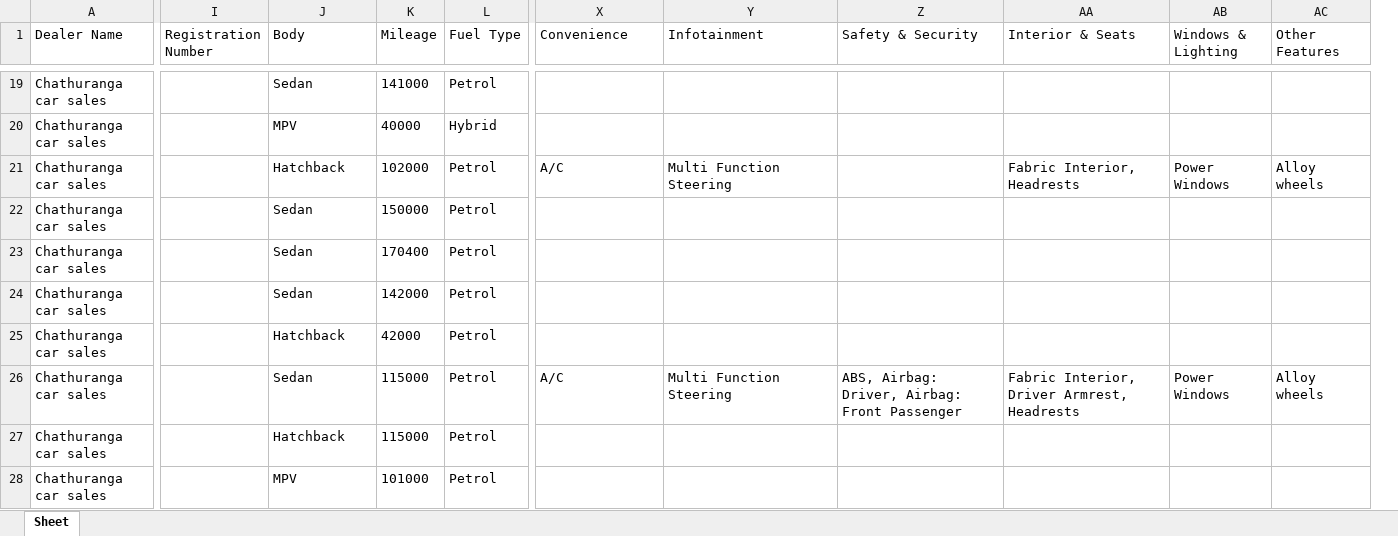
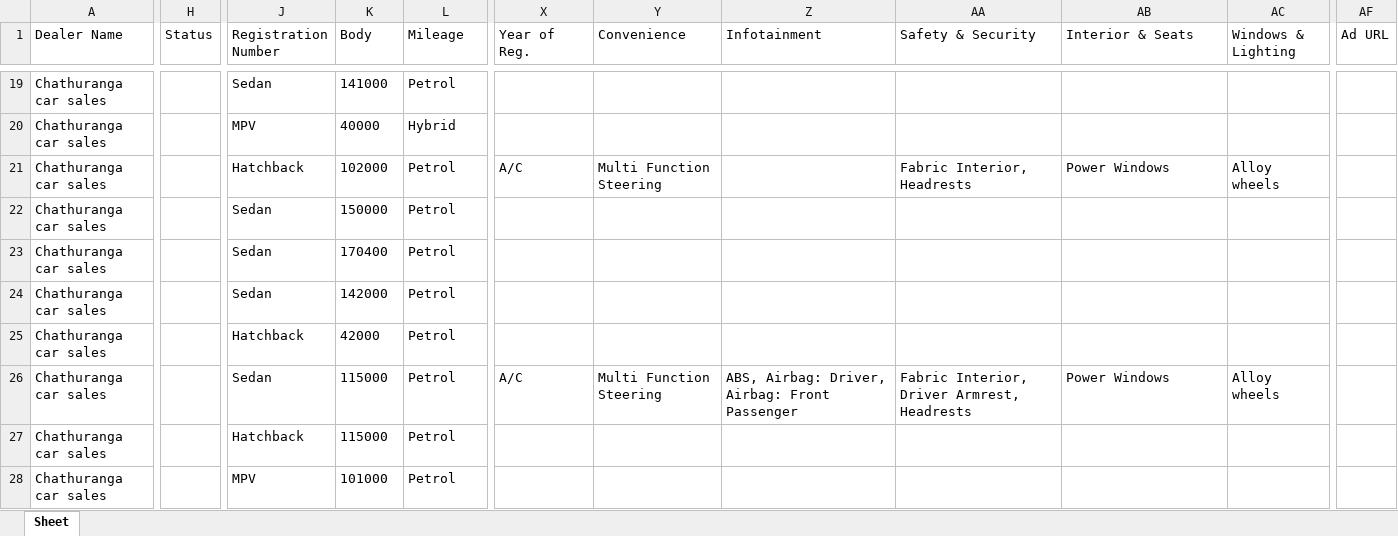
Before and after one commit to techie-ranith/hello, an Excel workbook: vehicle_data3.xlsx, sheet Sheet, drawn as a sheet; only a part is shown, gaps mark what is left out; values as stored, in another font and other column widths than the file's, no borders; removed rows and columns are numbered as before the commit, all else as after; the diff covers the shown part only; the diff names each change by its address in the sheet, - before the commit and + after, or states it on an @@ line.

```diff
--- a/vehicle_data3.xlsx (sheet Sheet)
+++ b/vehicle_data3.xlsx (sheet Sheet)
+column H (Status), empty
-column I (Registration Number), empty
+column X (Year of Reg.), rows 21-26: A/C |  |  |  |  | A/C
-column AC (Other Features), rows 21-26: Alloy wheels |  |  |  |  | Alloy wheels
+column AF (Ad URL), empty
-J1: Body
+J1: Registration Number
-K1: Mileage
+K1: Body
-L1: Fuel Type
+L1: Mileage
-Y21 (Convenience): A/C
+Y21 (Convenience): Multi Function Steering
-Z21 (Infotainment): Multi Function Steering
+Z21 (Infotainment): (empty)
-AA21 (Safety & Security): (empty)
+AA21 (Safety & Security): Fabric Interior, Headrests
-AB21 (Interior & Seats): Fabric Interior, Headrests
+AB21 (Interior & Seats): Power Windows
-AC21 (Windows & Lighting): Power Windows
+AC21 (Windows & Lighting): Alloy wheels
-Y26 (Convenience): A/C
+Y26 (Convenience): Multi Function Steering
-Z26 (Infotainment): Multi Function Steering
+Z26 (Infotainment): ABS, Airbag: Driver, Airbag: Front Passenger
-AA26 (Safety & Security): ABS, Airbag: Driver, Airbag: Front Passenger
+AA26 (Safety & Security): Fabric Interior, Driver Armrest, Headrests
-AB26 (Interior & Seats): Fabric Interior, Driver Armrest, Headrests
+AB26 (Interior & Seats): Power Windows
-AC26 (Windows & Lighting): Power Windows
+AC26 (Windows & Lighting): Alloy wheels
```
Also changed, not shown: 35 added rows and 101 edited cells elsewhere in this sheet, 1 other file.
